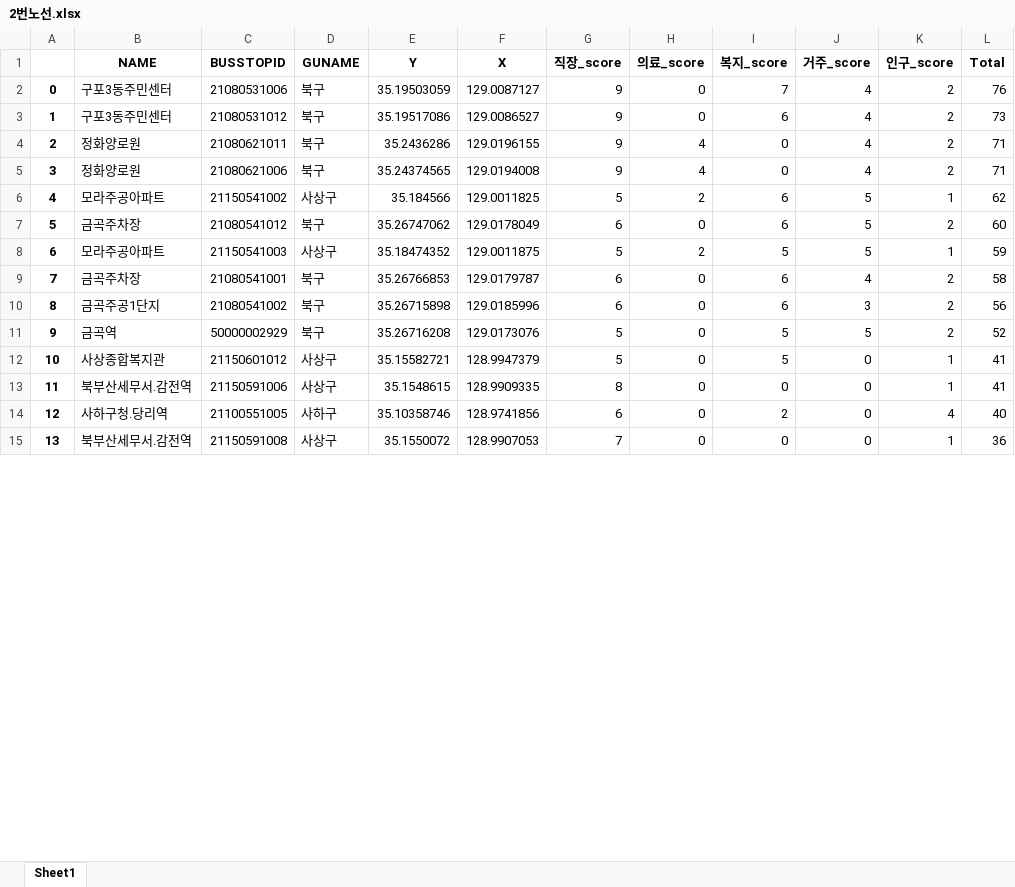
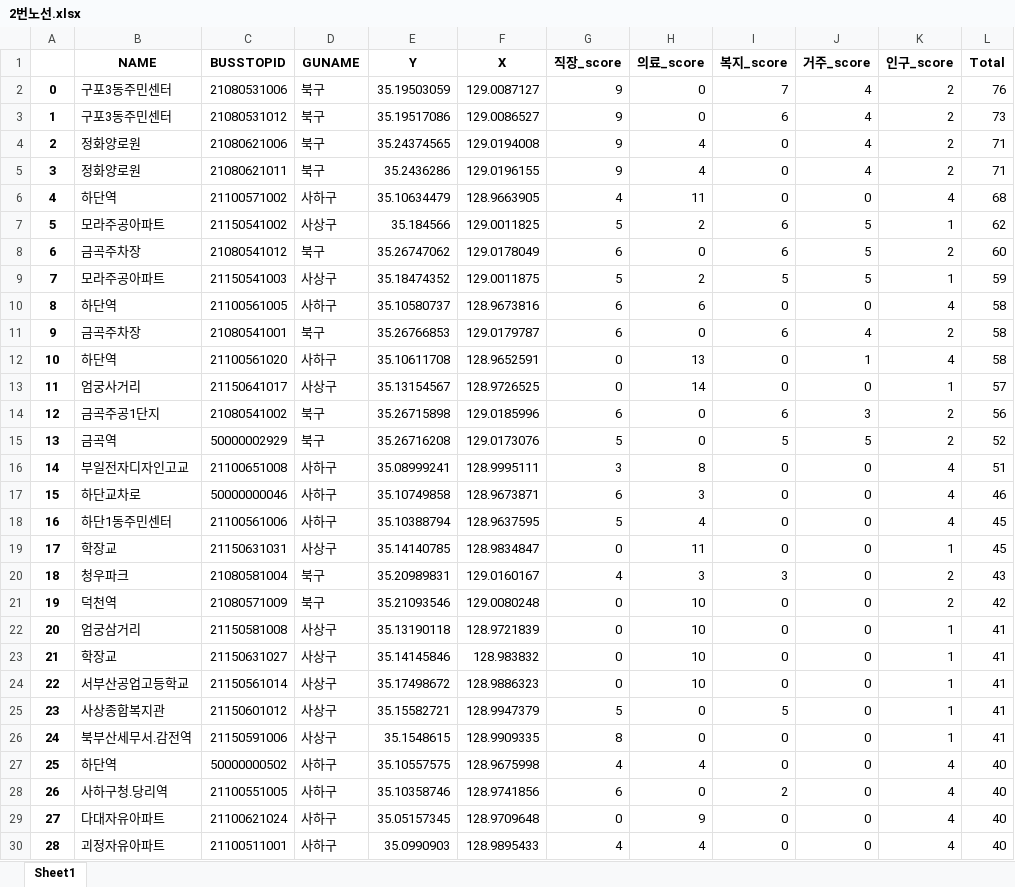
Before and after one commit to WithU-Bus/WithU-Bus, an Excel workbook: Bus_route/res/2번노선.xlsx, sheet Sheet1, drawn as a sheet; only a part is shown; the shorter side is filled out with more unchanged rows; values as stored, in another font and other column widths than the file's, no borders; addresses are those after the commit; the diff covers the shown part only; the diff names each change by its address in the sheet, - before the commit and + after, or states it on an @@ line.

```diff
--- a/Bus_route/res/2번노선.xlsx (sheet Sheet1)
+++ b/Bus_route/res/2번노선.xlsx (sheet Sheet1)
@@ row 5 moved to row 4: 2 @@
@@ column A renumbered from row 5 down @@
+row 6: 4 | 하단역 | 21100571002 | 사하구 | 35.10634479 | 128.9663905 | 4 | 11 | 0 | 0 | 4 | 68
+row 10: 8 | 하단역 | 21100561005 | 사하구 | 35.10580737 | 128.9673816 | 6 | 6 | 0 | 0 | 4 | 58
+row 12: 10 | 하단역 | 21100561020 | 사하구 | 35.10611708 | 128.9652591 | 0 | 13 | 0 | 1 | 4 | 58
+row 13: 11 | 엄궁사거리 | 21150641017 | 사상구 | 35.13154567 | 128.9726525 | 0 | 14 | 0 | 0 | 1 | 57
+row 16: 14 | 부일전자디자인고교 | 21100651008 | 사하구 | 35.08999241 | 128.9995111 | 3 | 8 | 0 | 0 | 4 | 51
+row 17: 15 | 하단교차로 | 50000000046 | 사하구 | 35.10749858 | 128.9673871 | 6 | 3 | 0 | 0 | 4 | 46
+row 18: 16 | 하단1동주민센터 | 21100561006 | 사하구 | 35.10388794 | 128.9637595 | 5 | 4 | 0 | 0 | 4 | 45
+row 19: 17 | 학장교 | 21150631031 | 사상구 | 35.14140785 | 128.9834847 | 0 | 11 | 0 | 0 | 1 | 45
+row 20: 18 | 청우파크 | 21080581004 | 북구 | 35.20989831 | 129.0160167 | 4 | 3 | 3 | 0 | 2 | 43
+row 21: 19 | 덕천역 | 21080571009 | 북구 | 35.21093546 | 129.0080248 | 0 | 10 | 0 | 0 | 2 | 42
+row 22: 20 | 엄궁삼거리 | 21150581008 | 사상구 | 35.13190118 | 128.9721839 | 0 | 10 | 0 | 0 | 1 | 41
+row 23: 21 | 학장교 | 21150631027 | 사상구 | 35.14145846 | 128.983832 | 0 | 10 | 0 | 0 | 1 | 41
+row 24: 22 | 서부산공업고등학교 | 21150561014 | 사상구 | 35.17498672 | 128.9886323 | 0 | 10 | 0 | 0 | 1 | 41
+row 27: 25 | 하단역 | 50000000502 | 사하구 | 35.10557575 | 128.9675998 | 4 | 4 | 0 | 0 | 4 | 40
+row 29: 27 | 다대자유아파트 | 21100621024 | 사하구 | 35.05157345 | 128.9709648 | 0 | 9 | 0 | 0 | 4 | 40
+row 30: 28 | 괴정자유아파트 | 21100511001 | 사하구 | 35.0990903 | 128.9895433 | 4 | 4 | 0 | 0 | 4 | 40
```
Also changed, not shown: 87 added rows, 28 removed rows, 46 moved rows and 24 edited cells elsewhere in this sheet, Bus_route/res/1번노선(최종).xlsx, Bus_route/res/1번노선.xlsx, 12 other files.
